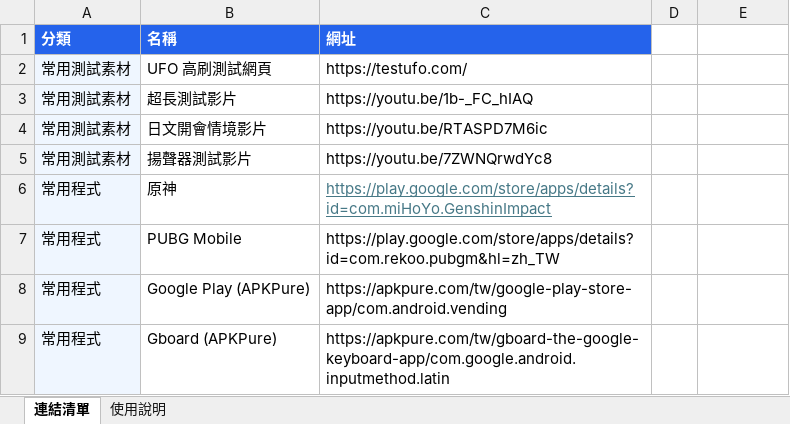
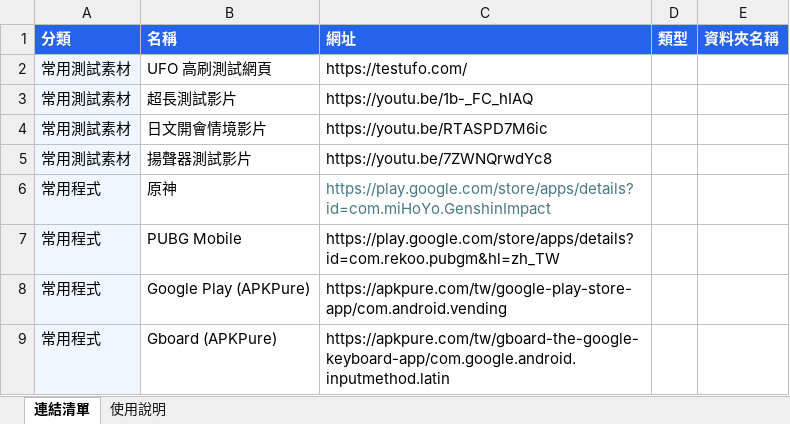
Before and after one commit to ahui3c/TestTools_Android, an Excel workbook: app/src/main/assets/links.xlsx, sheet 連結清單, drawn as a sheet; values as stored, in another font and other column widths than the file's, no borders; table styles not drawn; the diff names each change by its address in the sheet, - before the commit and + after, or states it on an @@ line.

```diff
--- a/app/src/main/assets/links.xlsx (sheet 連結清單)
+++ b/app/src/main/assets/links.xlsx (sheet 連結清單)
-D1: (empty)
+D1: 類型
-D1:E1 fill: none
+D1:E1 fill: #2563EB
-E1: (empty)
+E1: 資料夾名稱
-C6 underline: on
+C6 underline: off
```
Also changed, not shown: sheet 使用說明, 20 other files.
